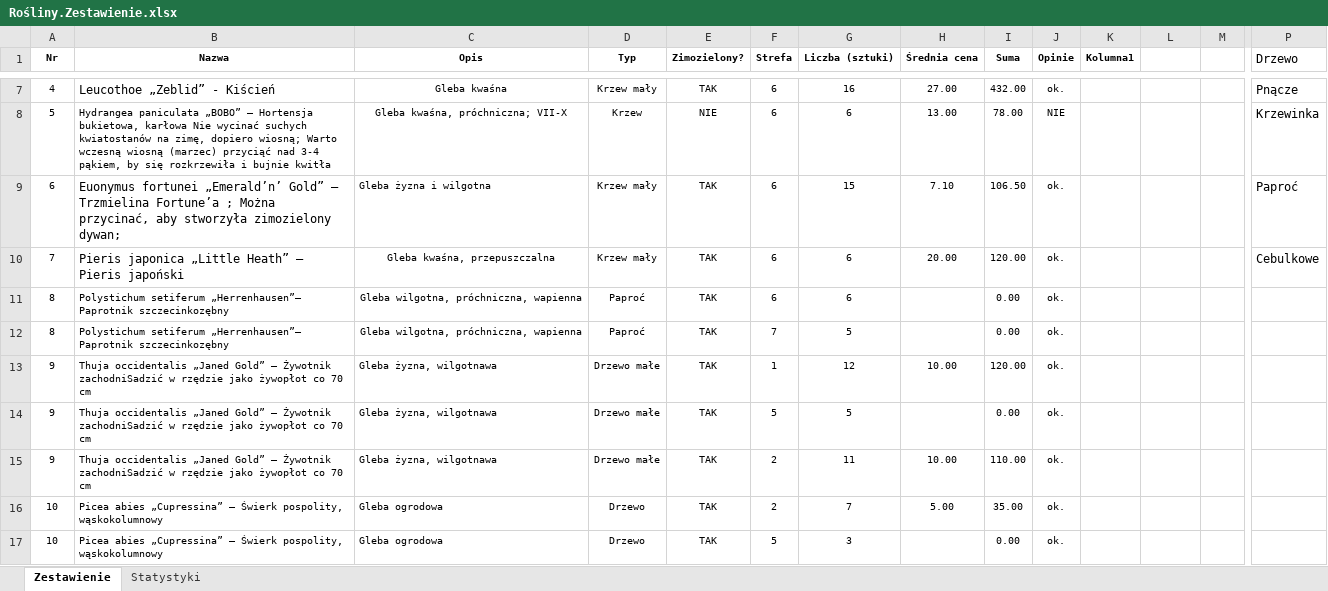
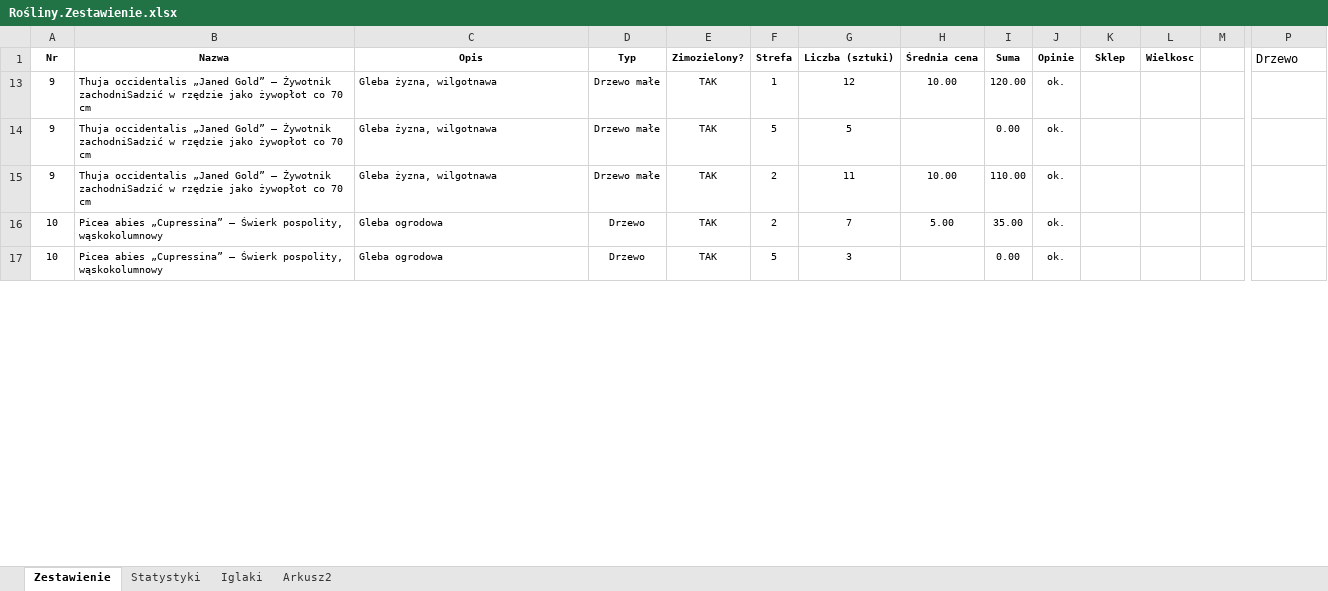
Before and after one commit to bajo2000/mati-sloncowati, an Excel workbook: plan/Rośliny.Zestawienie.xlsx, sheet Zestawienie, drawn as a sheet; only a part is shown, gaps mark what is left out; values as stored, in another font and other column widths than the file's, no borders; charts and pictures and table styles not drawn; removed rows and columns are numbered as before the commit, all else as after; rows hold the shown columns only; the diff covers the shown part only; the diff names each change by its address in the sheet, - before the commit and + after, or states it on an @@ line.

```diff
--- a/plan/Rośliny.Zestawienie.xlsx (sheet Zestawienie)
+++ b/plan/Rośliny.Zestawienie.xlsx (sheet Zestawienie)
+sheet tab: Iglaki
+sheet tab: Arkusz2
-K1: Kolumna1
+K1: Sklep
-L1: (empty)
+L1: Wielkosc
@@ row 7 hidden: 4 | Leucothoe „Zeblid” - Kiścień | Gleba kwaśna | Krzew mały | TAK | 6 | 16 | 27.00 | 432.00 | ok. |  |  |  | Pnącze @@
-row 8: 5 | Hydrangea paniculata „BOBO” – Hortensja bukietowa, karłowa Nie wycinać suchych kwiatostanów na zimę, dopiero wiosną; Warto wczesną wiosną (marzec) przyciąć nad 3-4 pąkiem, by się rozkrzewiła i bujnie kwitła | Gleba kwaśna, próchniczna; VII-X | Krzew | NIE | 6 | 6 | 13.00 | 78.00 | NIE |  |  |  | Krzewinka
@@ row 9 hidden: 6 | Euonymus fortunei „Emerald’n’ Gold” – Trzmielina Fortune’a ; Można przycinać, aby stworzyła zimozielony dywan; | Gleba żyzna i wilgotna | Krzew mały | TAK | 6 | 15 | 7.10 | 106.50 | ok. |  |  |  | Paproć @@
@@ row 10 hidden: 7 | Pieris japonica „Little Heath” – Pieris japoński | Gleba kwaśna, przepuszczalna | Krzew mały | TAK | 6 | 6 | 20.00 | 120.00 | ok. |  |  |  | Cebulkowe @@
@@ row 11 hidden: 8 | Polystichum setiferum „Herrenhausen”– Paprotnik szczecinkozębny | Gleba wilgotna, próchniczna, wapienna | Paproć | TAK | 6 | 6 |  | 0.00 | ok. @@
@@ row 12 hidden: 8 | Polystichum setiferum „Herrenhausen”– Paprotnik szczecinkozębny | Gleba wilgotna, próchniczna, wapienna | Paproć | TAK | 7 | 5 |  | 0.00 | ok. @@
```
Also changed, not shown: 3 added rows, 17 removed rows, 48 hidden or unhidden rows and 28 edited cells elsewhere in this sheet, hidden cells, charts or pictures.
